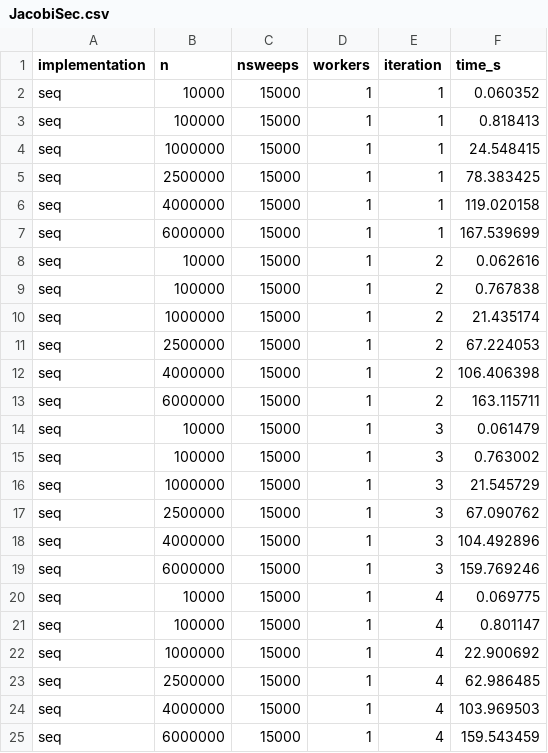
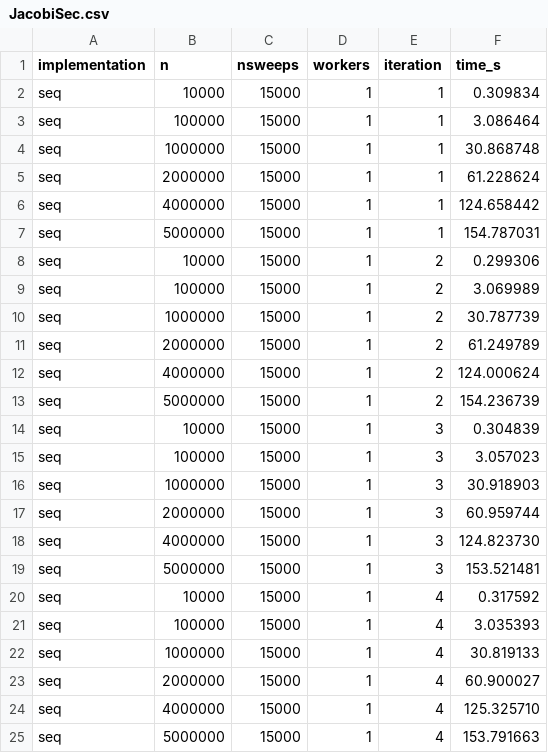
Before and after one commit to jjvadev/HPC, a CSV file: challenge1_jacobi/results/JacobiSec.csv, drawn as a sheet; only a part is shown; the diff covers the shown part only.

```diff
--- a/challenge1_jacobi/results/JacobiSec.csv
+++ b/challenge1_jacobi/results/JacobiSec.csv
@@ -1,25 +1,25 @@
 implementation,n,nsweeps,workers,iteration,time_s
-seq,10000,15000,1,1,0.060352
-seq,100000,15000,1,1,0.818413
-seq,1000000,15000,1,1,24.548415
-seq,2500000,15000,1,1,78.383425
-seq,4000000,15000,1,1,119.020158
-seq,6000000,15000,1,1,167.539699
-seq,10000,15000,1,2,0.062616
-seq,100000,15000,1,2,0.767838
-seq,1000000,15000,1,2,21.435174
-seq,2500000,15000,1,2,67.224053
-seq,4000000,15000,1,2,106.406398
-seq,6000000,15000,1,2,163.115711
-seq,10000,15000,1,3,0.061479
-seq,100000,15000,1,3,0.763002
-seq,1000000,15000,1,3,21.545729
-seq,2500000,15000,1,3,67.090762
-seq,4000000,15000,1,3,104.492896
-seq,6000000,15000,1,3,159.769246
-seq,10000,15000,1,4,0.069775
-seq,100000,15000,1,4,0.801147
-seq,1000000,15000,1,4,22.900692
-seq,2500000,15000,1,4,62.986485
-seq,4000000,15000,1,4,103.969503
-seq,6000000,15000,1,4,159.543459
+seq,10000,15000,1,1,0.309834
+seq,100000,15000,1,1,3.086464
+seq,1000000,15000,1,1,30.868748
+seq,2000000,15000,1,1,61.228624
+seq,4000000,15000,1,1,124.658442
+seq,5000000,15000,1,1,154.787031
+seq,10000,15000,1,2,0.299306
+seq,100000,15000,1,2,3.069989
+seq,1000000,15000,1,2,30.787739
+seq,2000000,15000,1,2,61.249789
+seq,4000000,15000,1,2,124.000624
+seq,5000000,15000,1,2,154.236739
+seq,10000,15000,1,3,0.304839
+seq,100000,15000,1,3,3.057023
+seq,1000000,15000,1,3,30.918903
+seq,2000000,15000,1,3,60.959744
+seq,4000000,15000,1,3,124.823730
+seq,5000000,15000,1,3,153.521481
+seq,10000,15000,1,4,0.317592
+seq,100000,15000,1,4,3.035393
+seq,1000000,15000,1,4,30.819133
+seq,2000000,15000,1,4,60.900027
+seq,4000000,15000,1,4,125.325710
+seq,5000000,15000,1,4,153.791663
```
Also changed, not shown: 48 edited cells elsewhere in this file, challenge1_jacobi/results/JacobiHilos.csv, challenge1_jacobi/results/JacobiProc.csv, 11 other files.
